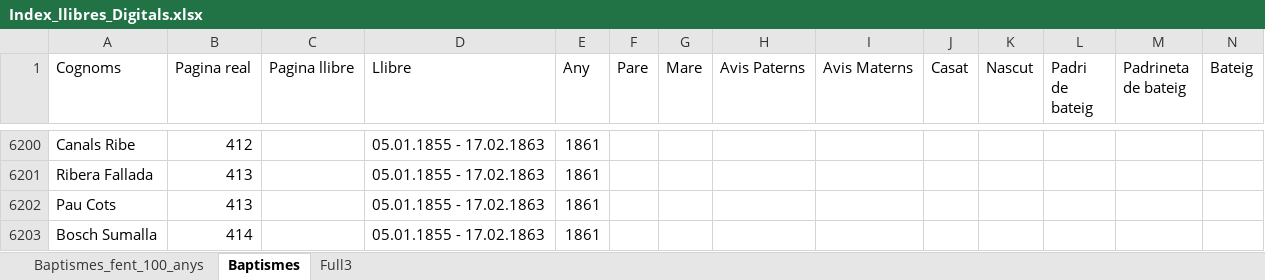
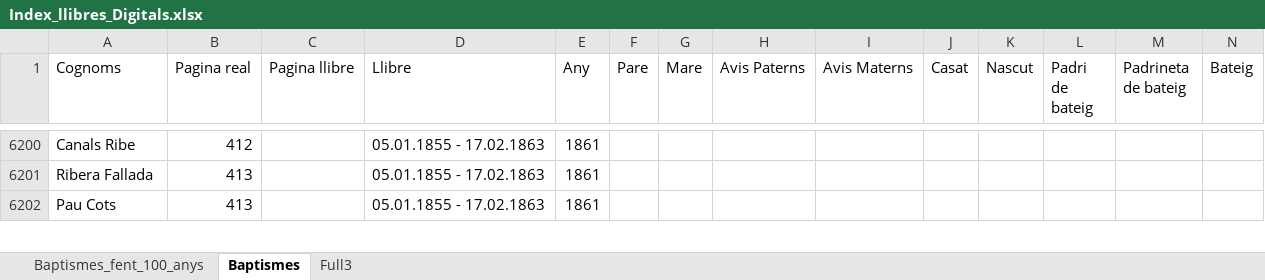
Before and after one commit to arbreFamiliar/DadesGenerals, an Excel workbook: Bisbats/Catalunya/Tarragona/Arbeca/Sagraments/Baptismes/Excel/Index_llibres_Digitals.xlsx, sheet Baptismes, drawn as a sheet; only a part is shown, gaps mark what is left out; values as stored, in another font and other column widths than the file's, no cell formats; removed rows and columns are numbered as before the commit, all else as after; rows hold the shown columns only; the diff covers the shown part only; the diff names each change by its address in the sheet, - before the commit and + after, or states it on an @@ line.

```diff
--- a/Bisbats/Catalunya/Tarragona/Arbeca/Sagraments/Baptismes/Excel/Index_llibres_Digitals.xlsx (sheet Baptismes)
+++ b/Bisbats/Catalunya/Tarragona/Arbeca/Sagraments/Baptismes/Excel/Index_llibres_Digitals.xlsx (sheet Baptismes)
-row 6203: Bosch Sumalla | 414 |  | 05.01.1855 - 17.02.1863 | 1861
```
Also changed, not shown: 45 added rows, 5 removed rows and 36 edited cells elsewhere in this sheet, cell formats, 1 other file.
